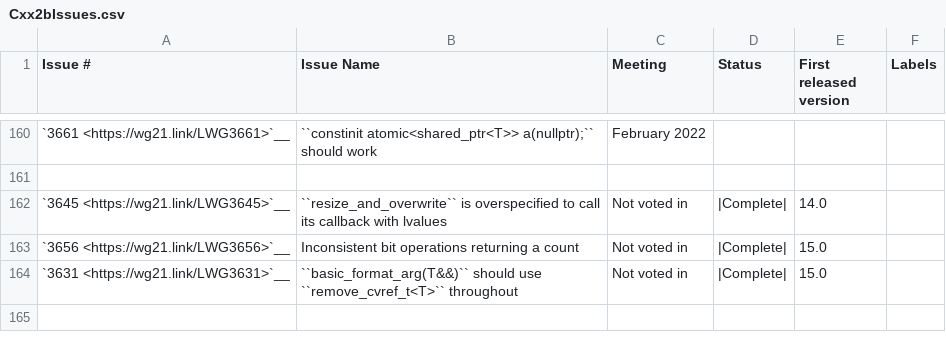
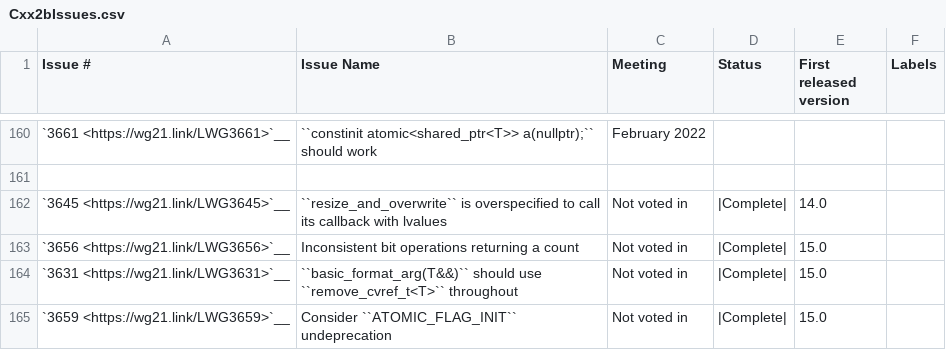
Before and after one commit to open-vela/nuttx_libs_libxx_libcxx, a CSV file: docs/Status/Cxx2bIssues.csv, drawn as a sheet; only a part is shown, gaps mark what is left out.

Commit message:
[libc++] Undeprecate ATOMIC_FLAG_INIT (LWG3659)
According to @aaron.ballman this was marked Tentatively Ready as of 2022-07-07.
D129362 implemented the C counterpart.

Reviewed By: ldionne, #libc, Mordante

Differential Revision: https://reviews.llvm.org/D129380

```diff
--- a/docs/Status/Cxx2bIssues.csv
+++ b/docs/Status/Cxx2bIssues.csv
@@ -164 +164,2 @@
 "`3631 <https://wg21.link/LWG3631>`__","``basic_format_arg(T&&)`` should use ``remove_cvref_t<T>`` throughout","Not voted in","|Complete|","15.0",""
+"`3659 <https://wg21.link/LWG3659>`__","Consider ``ATOMIC_FLAG_INIT`` undeprecation","Not voted in","|Complete|","15.0"
```
Also changed, not shown: docs/Status/Cxx20Papers.csv, 4 other files.
